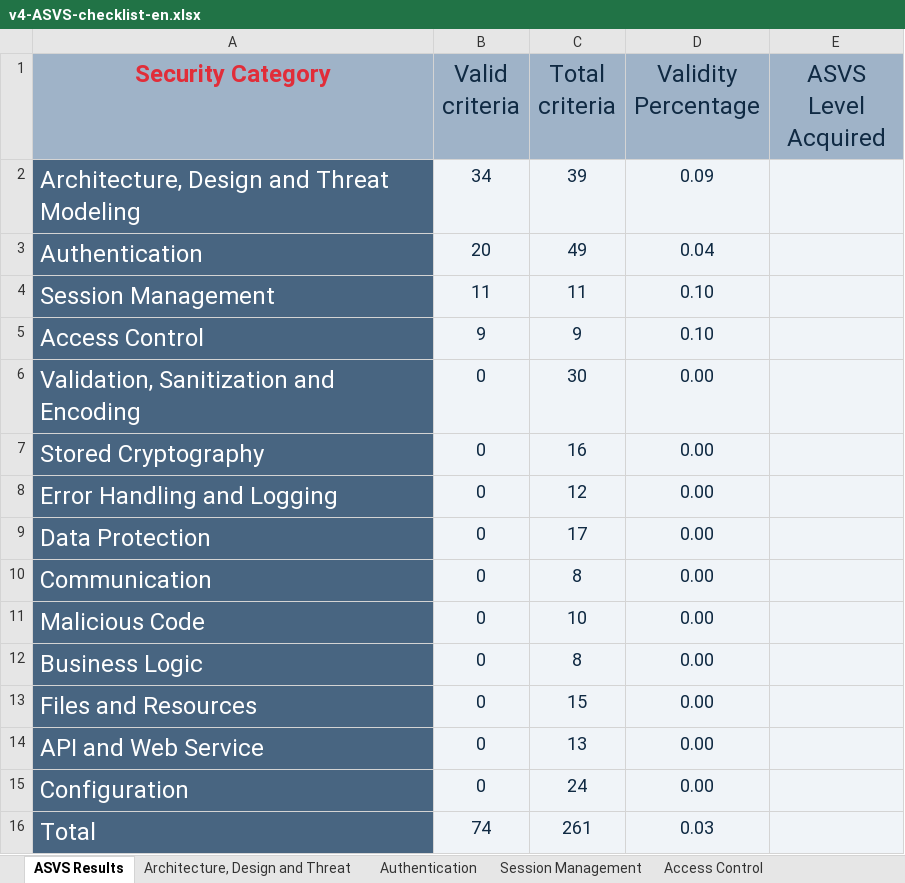
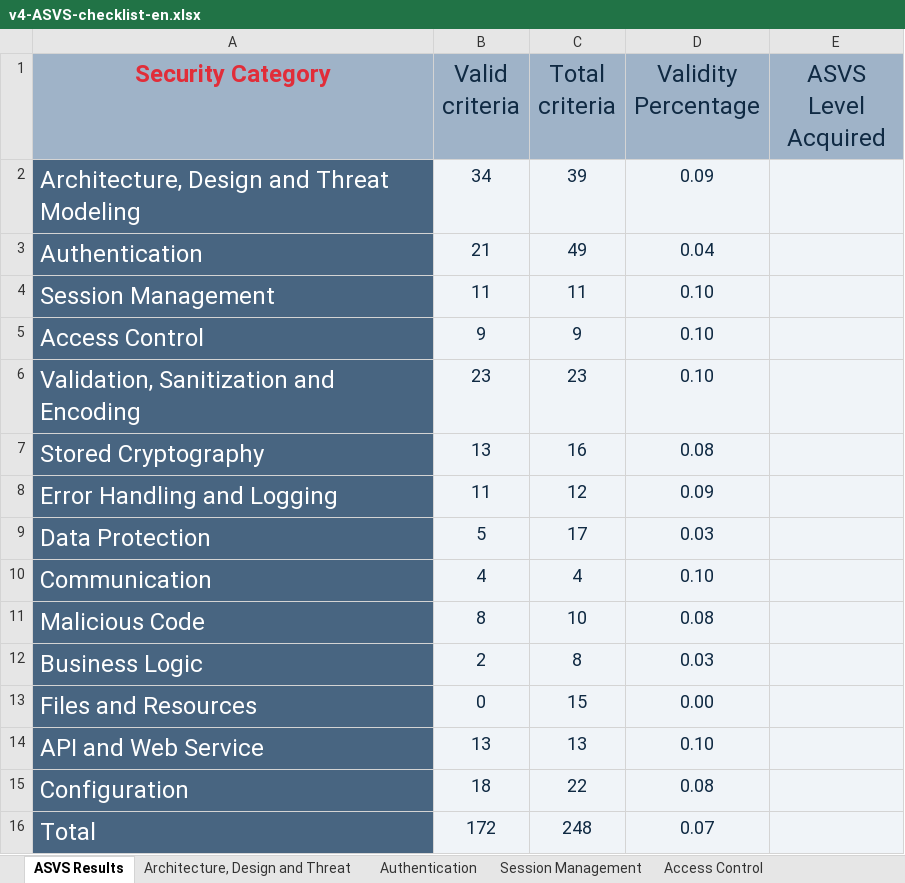
Before and after one commit to JoaoVeiga-afk/desofs2025_wed_pbs_1, an Excel workbook: Deliverables/fase1/v4-ASVS-checklist-en.xlsx, sheet ASVS Results, drawn as a sheet; values as stored, in another font and other column widths than the file's, no borders; charts and pictures not drawn; the diff names each change by its address in the sheet, - before the commit and + after, or states it on an @@ line.

```diff
--- a/Deliverables/fase1/v4-ASVS-checklist-en.xlsx (sheet ASVS Results)
+++ b/Deliverables/fase1/v4-ASVS-checklist-en.xlsx (sheet ASVS Results)
-B3 (Valid criteria): 20
+B3 (Valid criteria): 21
-B6 (Valid criteria): 0
+B6 (Valid criteria): 23
-C6 (Total criteria): 30
+C6 (Total criteria): 23
-D6 (Validity Percentage): 0.00
+D6 (Validity Percentage): 0.10
-B7 (Valid criteria): 0
+B7 (Valid criteria): 13
-D7 (Validity Percentage): 0.00
+D7 (Validity Percentage): 0.08
-B8 (Valid criteria): 0
+B8 (Valid criteria): 11
-D8 (Validity Percentage): 0.00
+D8 (Validity Percentage): 0.09
-B9 (Valid criteria): 0
+B9 (Valid criteria): 5
-D9 (Validity Percentage): 0.00
+D9 (Validity Percentage): 0.03
-B10 (Valid criteria): 0
+B10 (Valid criteria): 4
-C10 (Total criteria): 8
+C10 (Total criteria): 4
-D10 (Validity Percentage): 0.00
+D10 (Validity Percentage): 0.10
-B11 (Valid criteria): 0
+B11 (Valid criteria): 8
-D11 (Validity Percentage): 0.00
+D11 (Validity Percentage): 0.08
-B12 (Valid criteria): 0
+B12 (Valid criteria): 2
-D12 (Validity Percentage): 0.00
+D12 (Validity Percentage): 0.03
-B14 (Valid criteria): 0
+B14 (Valid criteria): 13
-D14 (Validity Percentage): 0.00
+D14 (Validity Percentage): 0.10
-B15 (Valid criteria): 0
+B15 (Valid criteria): 18
-C15 (Total criteria): 24
+C15 (Total criteria): 22
-D15 (Validity Percentage): 0.00
+D15 (Validity Percentage): 0.08
-B16 (Valid criteria): 74
+B16 (Valid criteria): 172
-C16 (Total criteria): 261
+C16 (Total criteria): 248
-D16 (Validity Percentage): 0.03
+D16 (Validity Percentage): 0.07
```
Also changed, not shown: sheet Validation, Sanitization and En, sheet Configuration, sheet Data Protection, sheet Stored Cryptography, sheet API and Web Service, sheet Error Handling and Logging, 4 more sheets, charts or pictures, 3 other files.
